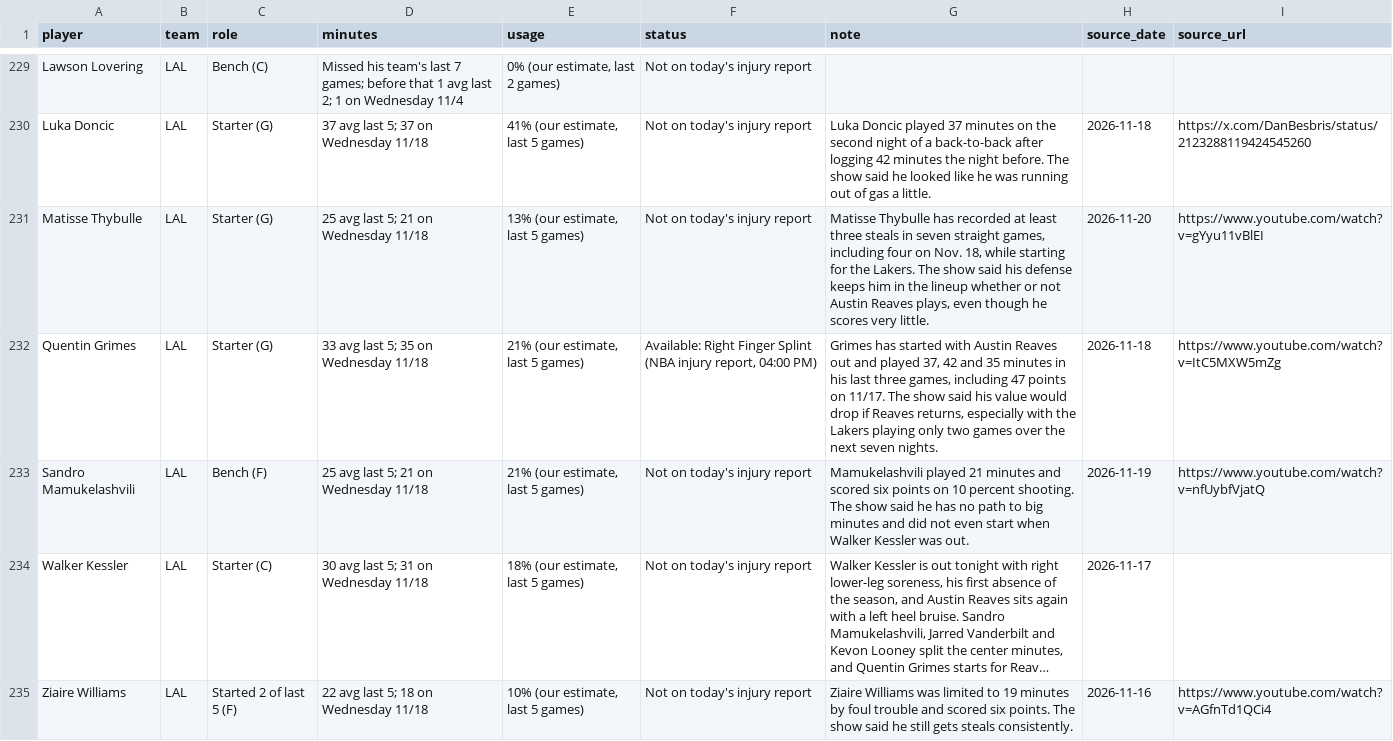
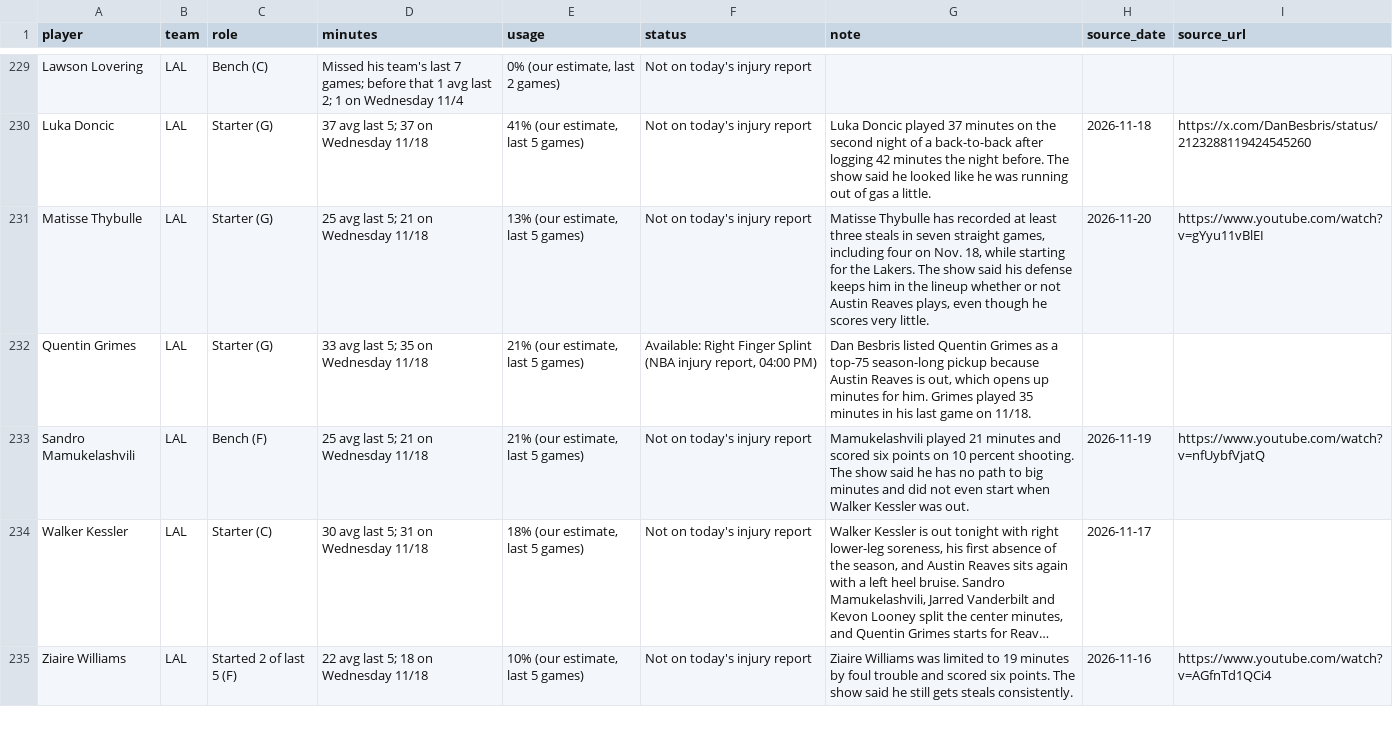
Before and after one commit to nascardataguy2/nba-2026-27, a CSV file: data/players.csv, drawn as a sheet; only a part is shown, gaps mark what is left out; long unchanged cells end in …; the diff covers the shown part only.

```diff
--- a/data/players.csv
+++ b/data/players.csv
@@ -231,3 +231,3 @@ Luka Doncic,LAL,Starter (G),37 avg last 5; 37 on Wednesday 11/18,"41% (our estim
 Matisse Thybulle,LAL,Starter (G),25 avg last 5; 21 on Wednesday 11/18,"13% (our estimate, last 5 games)",Not on today's injury report,"Matisse Thybulle has recorded at least three steals in seven straight games, including four on Nov. 18, while starting for the Lakers. The show said his defense keeps him in the lineup whether or not Austin Reaves plays, even though he scores very little.",2026-11-20,https://www.youtube.com/watch?v=gYyu11vBlEI
-Quentin Grimes,LAL,Starter (G),33 avg last 5; 35 on Wednesday 11/18,"21% (our estimate, last 5 games)","Available: Right Finger Splint (NBA injury report, 04:00 PM)","Grimes has started with Austin Reaves out and played 37, 42 and 35 minutes in his last three games, including 47 points on 11/17. The show said his value would drop if Reaves returns, especially with the Lakers playing only two games over the next seven nights.",2026-11-18,https://www.youtube.com/watch?v=ItC5MXW5mZg
+Quentin Grimes,LAL,Starter (G),33 avg last 5; 35 on Wednesday 11/18,"21% (our estimate, last 5 games)","Available: Right Finger Splint (NBA injury report, 04:00 PM)","Dan Besbris listed Quentin Grimes as a top-75 season-long pickup because Austin Reaves is out, which opens up minutes for him. Grimes played 35 minutes in his last game on 11/18.",,
 Sandro Mamukelashvili,LAL,Bench (F),25 avg last 5; 21 on Wednesday 11/18,"21% (our estimate, last 5 games)",Not on today's injury report,Mamukelashvili played 21 minutes and scored six points on 10 percent shooting. The show said he has no path to big minutes and did not even start when Walker Kessler was out.,2026-11-19,https://www.youtube.com/watch?v=nfUybfVjatQ
```
Also changed, not shown: 70 edited cells elsewhere in this file, data/injuries.csv, 5 other files.
